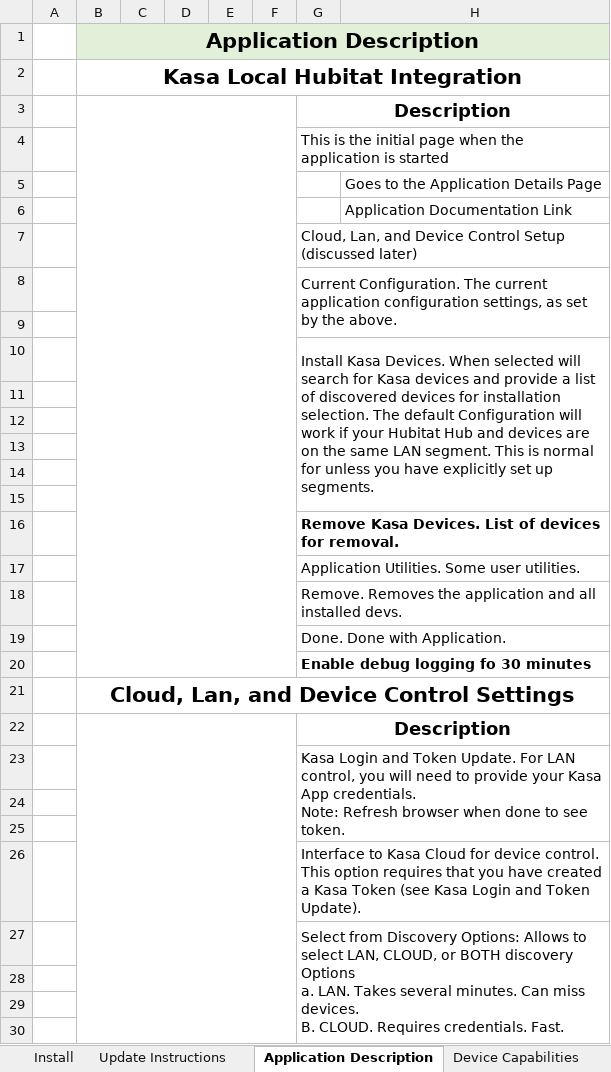
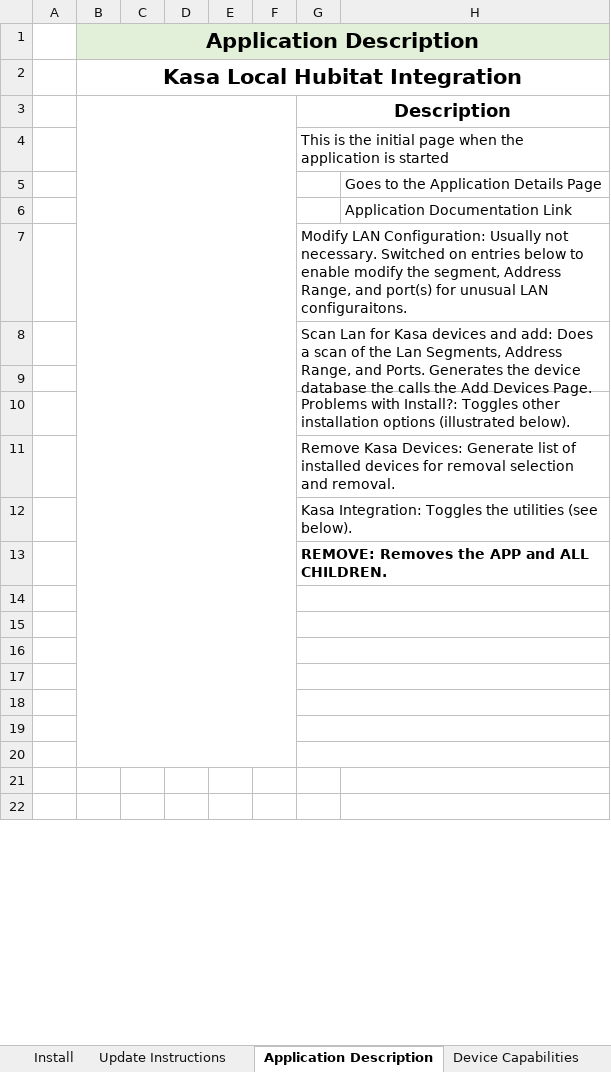
Before and after one commit to DaveGut/HubitatActive, an Excel workbook: KasaDevices/Docs/Documentation.xlsx, sheet Application Description, drawn as a sheet; only a part is shown; the shorter side is filled out with more unchanged rows; values as stored, in another font and other column widths than the file's, no borders; charts and pictures not drawn; removed rows and columns are numbered as before the commit, all else as after; ↵ is a line break in a cell; the diff covers the shown part only; the diff names each change by its address in the sheet, - before the commit and + after, or states it on an @@ line.

```diff
--- a/KasaDevices/Docs/Documentation.xlsx (sheet Application Description)
+++ b/KasaDevices/Docs/Documentation.xlsx (sheet Application Description)
-B3:F20 merged
+B3:F20 merged
-G7: Cloud, Lan, and Device Control Setup (discussed later)
+G7: Modify LAN Configuration: Usually not necessary. Switched on entries below to enable modify the segment, Address Range, and port(s) for unusual LAN configuraitons.
-G8: Current Configuration. The current application configuration settings, as set by the above.
+G8: Scan Lan for Kasa devices and add: Does a scan of the Lan Segments, Address Range, and Ports. Generates the device database the calls the Add Devices Page.
-G10: Install Kasa Devices. When selected will search for Kasa devices and provide a list of discovered devices for installation selection. The default Configuration will work if your Hubitat Hub and devices are on the same LAN segment. This is normal for unless you have explicitly set up segments.
+G10: Problems with Install?: Toggles other installation options (illustrated below).
-G10:H15 merged
+G10:H10 merged
+row 11:  |  |  |  |  |  | Remove Kasa Devices: Generate list of installed devices for removal selection and removal.
+row 12:  |  |  |  |  |  | Kasa Integration: Toggles the utilities (see below).
+row 13:  |  |  |  |  |  | REMOVE: Removes the APP and ALL CHILDREN.
+G14:H14 merged
+G15:H15 merged
+G16:H16 merged
+G17:H17 merged
+G18:H18 merged
-row 16:  |  |  |  |  |  | Remove Kasa Devices. List of devices for removal.
-row 17:  |  |  |  |  |  | Application Utilities. Some user utilities.
-row 18:  |  |  |  |  |  | Remove. Removes the application and all installed devs.
-row 19:  |  |  |  |  |  | Done. Done with Application.
-row 20:  |  |  |  |  |  | Enable debug logging fo 30 minutes
-row 21:  | Cloud, Lan, and Device Control Settings
-row 22:  |  |  |  |  |  | Description
-row 23:  |  |  |  |  |  | Kasa Login and Token Update. For LAN control, you will need to provide your Kasa App credentials. ↵ Note: Refresh browser when done to see token.
-row 24: (empty)
-row 25: (empty)
-row 26:  |  |  |  |  |  | Interface to Kasa Cloud for device control. This option requires that you have created a Kasa Token (see Kasa Login and Token Update).
-row 27:  |  |  |  |  |  | Select from Discovery Options: Allows to select LAN, CLOUD, or BOTH discovery Options ↵ a. LAN. Takes several minutes. Can miss devices. ↵ B. CLOUD. Requires credentials. Fast.
+G19:H19 merged
+G20:H20 merged
```
Also changed, not shown: 7 added rows, 5 removed rows, 1 edited cell, cell formats and merged cells elsewhere in this sheet, sheet Changes, sheet Device Capabilities, sheet Update Instructions, charts or pictures, 25 other files.
